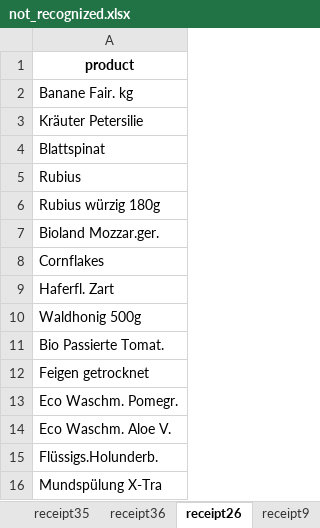
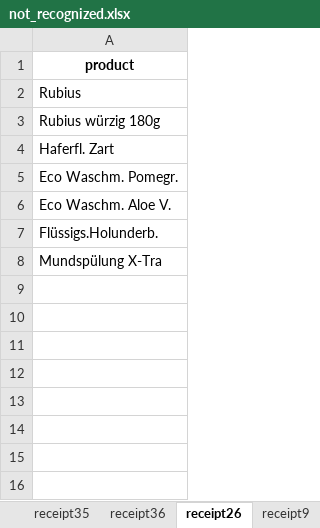
Before and after one commit to codesphere-cloud/large-language-example-app, an Excel workbook: not_recognized.xlsx, sheet receipt26, drawn as a sheet; values as stored, in another font and other column widths than the file's, no borders; the diff names each change by its address in the sheet, - before the commit and + after, or states it on an @@ line.

```diff
--- a/not_recognized.xlsx (sheet receipt26)
+++ b/not_recognized.xlsx (sheet receipt26)
-row 2: Banane Fair. kg
-row 3: Kräuter Petersilie
-row 4: Blattspinat
-row 7: Bioland Mozzar.ger.
-row 8: Cornflakes
-row 10: Waldhonig 500g
-row 11: Bio Passierte Tomat.
-row 12: Feigen getrocknet
```
Also changed, not shown: sheet receipt2, other sheet tabs, grocery_mapping.xlsx, 3 other files.
